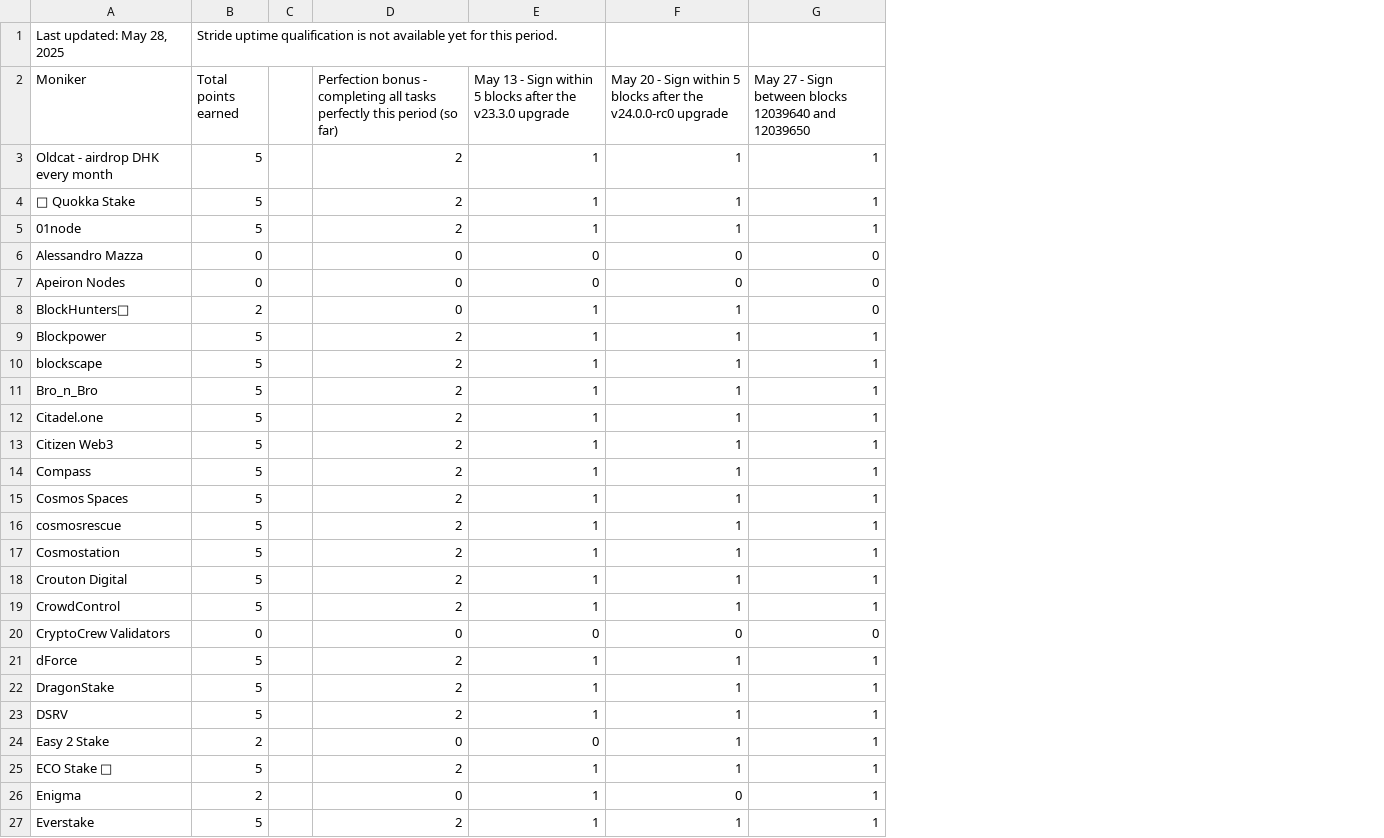
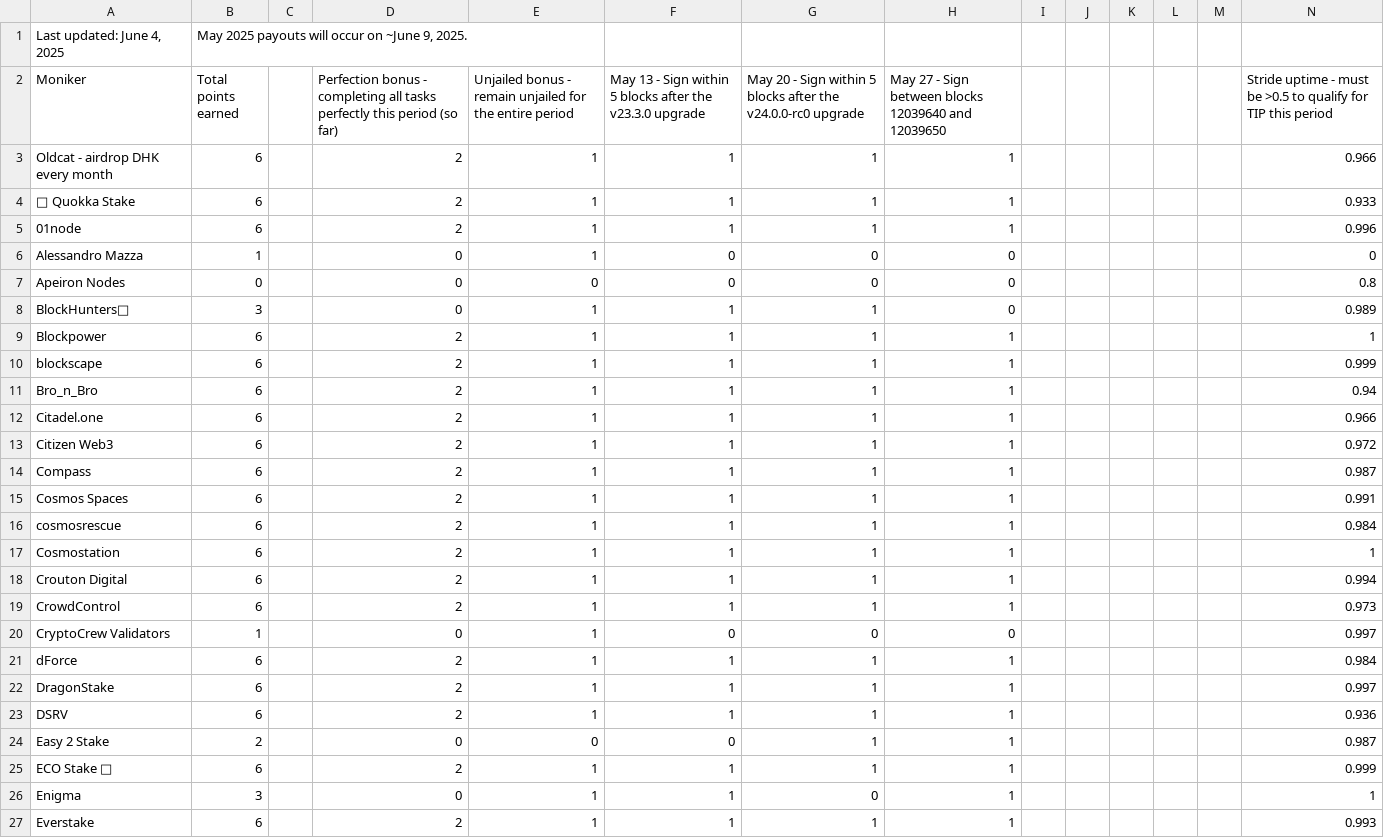
Before and after one commit to hyphacoop/site-for-TIP-data, a CSV file: site/data/may_2025.csv, drawn as a sheet; only a part is shown; removed rows and columns are numbered as before the commit, all else as after; the diff covers the shown part only; the diff names each change by its address in the sheet, - before the commit and + after, or states it on an @@ line.

```diff
--- a/site/data/may_2025.csv
+++ b/site/data/may_2025.csv
+column E, rows 2-27: Unjailed bonus - remain unjailed for the entire period | 1 | 1 | 1 | 1 | 0 | 1 | 1 | 1 | 1 | 1 | 1 | 1 | 1 | 1 | 1 | 1 | 1 | 1 | 1 | 1 | 1 | 0 | 1 | 1 | 1
+column I, empty
+column J, empty
+column K, empty
+column L, empty
+column M, empty
+column N, rows 2-27: Stride uptime - must be >0.5 to qualify for TIP this period | 0.966 | 0.933 | 0.996 | 0 | 0.8 | 0.989 | 1 | 0.999 | 0.94 | 0.966 | 0.972 | 0.987 | 0.991 | 0.984 | 1 | 0.994 | 0.973 | 0.997 | 0.984 | 0.997 | 0.936 | 0.987 | 0.999 | 1 | 0.993
-row 1: Last updated: May 28, 2025 | Stride uptime qualification is not available yet for this period.
+row 1: Last updated: June 4, 2025 | May 2025 payouts will occur on ~June 9, 2025.
-B3:B5 (Total points earned): 5
+B3:B5 (Total points earned): 6
-B6 (Total points earned): 0
+B6 (Total points earned): 1
-B8 (Total points earned): 2
+B8 (Total points earned): 3
-B9:B19 (Total points earned): 5
+B9:B19 (Total points earned): 6
-B20 (Total points earned): 0
+B20 (Total points earned): 1
-B21:B23 (Total points earned): 5
+B21:B23 (Total points earned): 6
-B25 (Total points earned): 5
+B25 (Total points earned): 6
-B26 (Total points earned): 2
+B26 (Total points earned): 3
-B27 (Total points earned): 5
+B27 (Total points earned): 6
```
Also changed, not shown: 37 edited cells elsewhere in this file, 1 other file.
